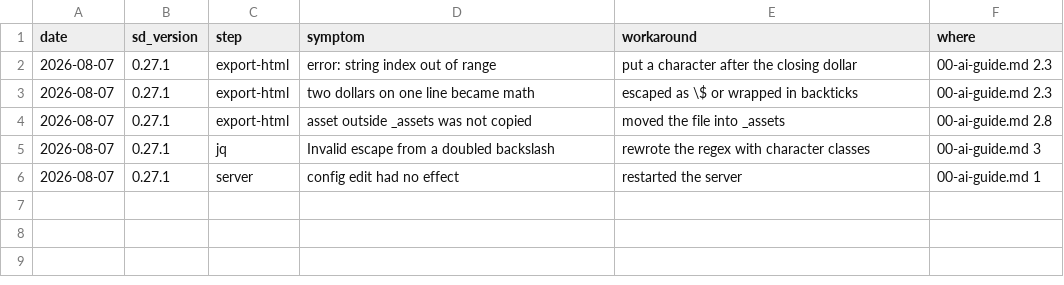
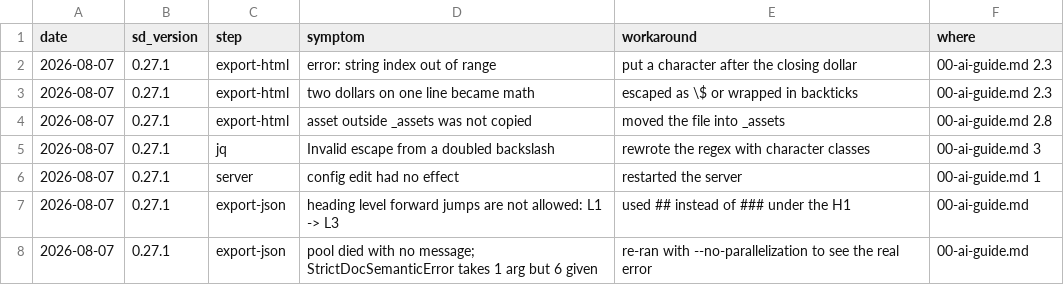
Before and after one commit to GoodRelax/StrictDocStarter, a TSV file: samples/md-basic-ja/strictdoc-quirks.tsv, drawn as a sheet.

Commit message:
Separate the rules from this sample's names
The guide stated project conventions using this sample's identifiers, so
none of it transferred to another project. A table at the top now lists
exactly what to substitute, and the two settings that are conventions
rather than StrictDoc behaviour -- the UID prefix that marks a figure
document, and which documents count as explanatory -- are passed into the
queries with --arg instead of being written into them. Ten call sites
changed; the query bodies no longer need editing to be reused.

Making the exclusion list an argument also pays for itself immediately:
the what-is-where query drops from 76 rows to 4, because the three
explanatory documents stop drowning the specification content.

Adding that table broke the export, which surfaced two things worth
keeping. Markdown headings may not skip a level, and when the process
pool dies without a message, --no-parallelization prints the file and
line that --debug does not. Both are now in the guide, and both are
logged in strictdoc-quirks.tsv.

```diff
--- a/samples/md-basic-ja/strictdoc-quirks.tsv
+++ b/samples/md-basic-ja/strictdoc-quirks.tsv
@@ -6 +6,3 @@ date	sd_version	step	symptom	workaround	where
 2026-08-07	0.27.1	server	config edit had no effect	restarted the server	00-ai-guide.md 1
+2026-08-07	0.27.1	export-json	heading level forward jumps are not allowed: L1 -> L3	used ## instead of ### under the H1	00-ai-guide.md
+2026-08-07	0.27.1	export-json	pool died with no message; StrictDocSemanticError takes 1 arg but 6 given	re-ran with --no-parallelization to see the real error	00-ai-guide.md
```
Also changed, not shown: 2 other files.
